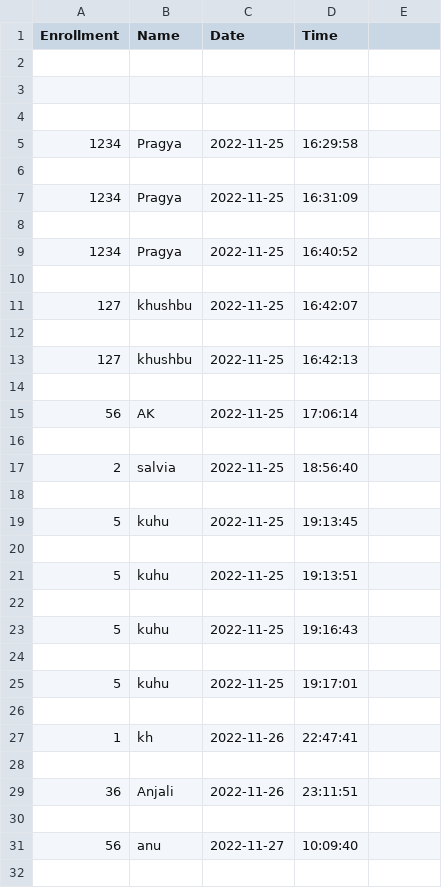
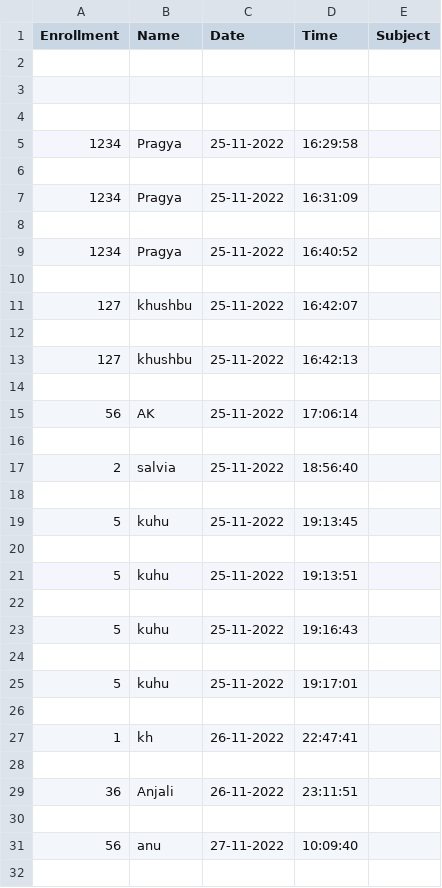
Before and after one commit to KhushbuKumari21/Face-recognition-Attendance-new, a CSV file: StudentDetails.csv, drawn as a sheet; only a part is shown; the diff covers the shown part only.

Commit message:
Add files via upload

```diff
--- a/StudentDetails.csv
+++ b/StudentDetails.csv
@@ -1 +1 @@
-Enrollment,Name,Date,Time
+Enrollment,Name,Date,Time,Subject
@@ -5 +5 @@ Enrollment,Name,Date,Time
-1234,Pragya,2022-11-25,16:29:58
+1234,Pragya,25-11-2022,16:29:58,
@@ -7 +7 @@ Enrollment,Name,Date,Time
-1234,Pragya,2022-11-25,16:31:09
+1234,Pragya,25-11-2022,16:31:09,
@@ -9 +9 @@ Enrollment,Name,Date,Time
-1234,Pragya,2022-11-25,16:40:52
+1234,Pragya,25-11-2022,16:40:52,
@@ -11 +11 @@ Enrollment,Name,Date,Time
-127,khushbu,2022-11-25,16:42:07
+127,khushbu,25-11-2022,16:42:07,
@@ -13 +13 @@ Enrollment,Name,Date,Time
-127,khushbu,2022-11-25,16:42:13
+127,khushbu,25-11-2022,16:42:13,
@@ -15 +15 @@ Enrollment,Name,Date,Time
-56,AK,2022-11-25,17:06:14
+56,AK,25-11-2022,17:06:14,
@@ -17 +17 @@ Enrollment,Name,Date,Time
-2,salvia,2022-11-25,18:56:40
+2,salvia,25-11-2022,18:56:40,
@@ -19 +19 @@ Enrollment,Name,Date,Time
-5,kuhu,2022-11-25,19:13:45
+5,kuhu,25-11-2022,19:13:45,
@@ -21 +21 @@ Enrollment,Name,Date,Time
-5,kuhu,2022-11-25,19:13:51
+5,kuhu,25-11-2022,19:13:51,
@@ -23 +23 @@ Enrollment,Name,Date,Time
-5,kuhu,2022-11-25,19:16:43
+5,kuhu,25-11-2022,19:16:43,
@@ -25 +25 @@ Enrollment,Name,Date,Time
-5,kuhu,2022-11-25,19:17:01
+5,kuhu,25-11-2022,19:17:01,
@@ -27 +27 @@ Enrollment,Name,Date,Time
-1,kh,2022-11-26,22:47:41
+1,kh,26-11-2022,22:47:41,
@@ -29 +29 @@ Enrollment,Name,Date,Time
-36,Anjali,2022-11-26,23:11:51
+36,Anjali,26-11-2022,23:11:51,
@@ -31 +31 @@ Enrollment,Name,Date,Time
-56,anu,2022-11-27,10:09:40
+56,anu,27-11-2022,10:09:40,
```
Also changed, not shown: 26 edited cells elsewhere in this file.
